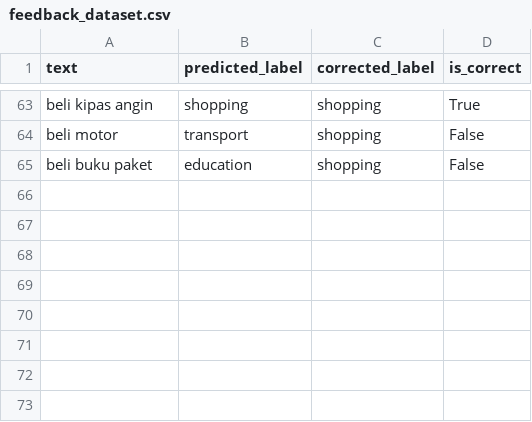
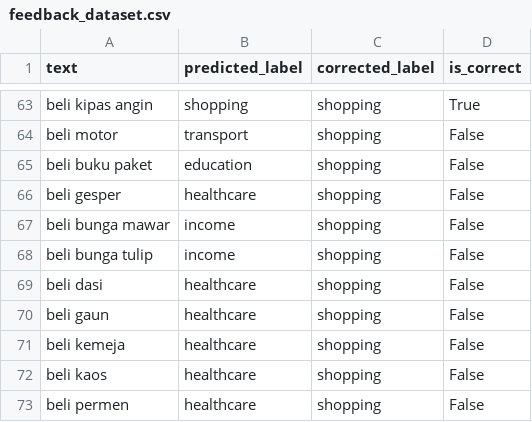
Before and after one commit to sarimi-isi-2/finsight, a CSV file: apps/ai-service/data/final/feedback_dataset.csv, drawn as a sheet; only a part is shown, gaps mark what is left out.

```diff
--- a/apps/ai-service/data/final/feedback_dataset.csv
+++ b/apps/ai-service/data/final/feedback_dataset.csv
@@ -65 +65,9 @@ beli motor,transport,shopping,False
 beli buku paket,education,shopping,False
+beli gesper,healthcare,shopping,False
+beli bunga mawar,income,shopping,False
+beli bunga tulip,income,shopping,False
+beli dasi,healthcare,shopping,False
+beli gaun,healthcare,shopping,False
+beli kemeja,healthcare,shopping,False
+beli kaos,healthcare,shopping,False
+beli permen,healthcare,shopping,False
```
Also changed, not shown: apps/ai-service/data/final/merged_dataset.csv, 3 other files.
